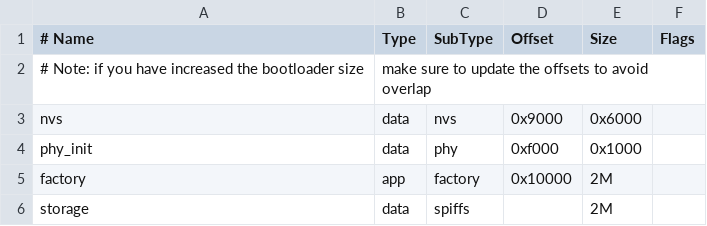
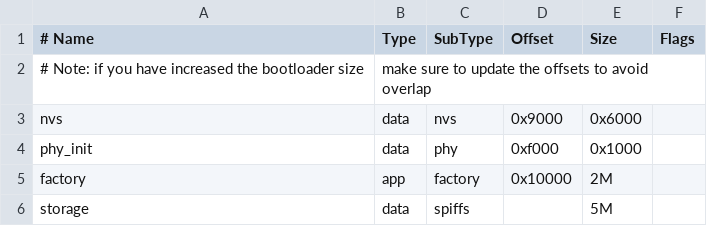
Before and after one commit to Kiogora/OpenHAPv2, a CSV file: firmware/partitions.csv, drawn as a sheet.

```diff
--- a/firmware/partitions.csv
+++ b/firmware/partitions.csv
@@ -5,2 +5,2 @@ phy_init, data, phy,     0xf000,  0x1000,
 factory,  app,  factory, 0x10000, 2M,
-storage,  data, spiffs,  ,        2M,
+storage,  data, spiffs,  ,        5M,
```
Also changed, not shown: 22 other files.
